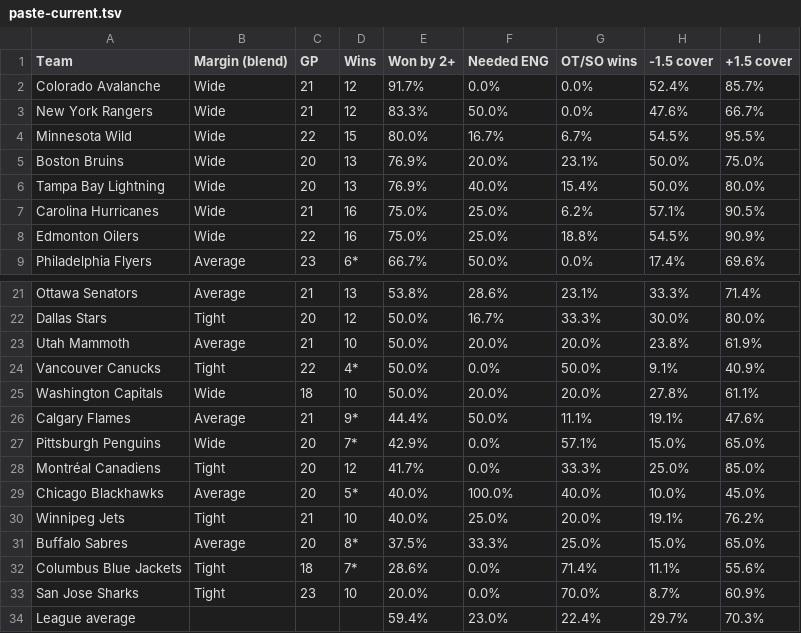
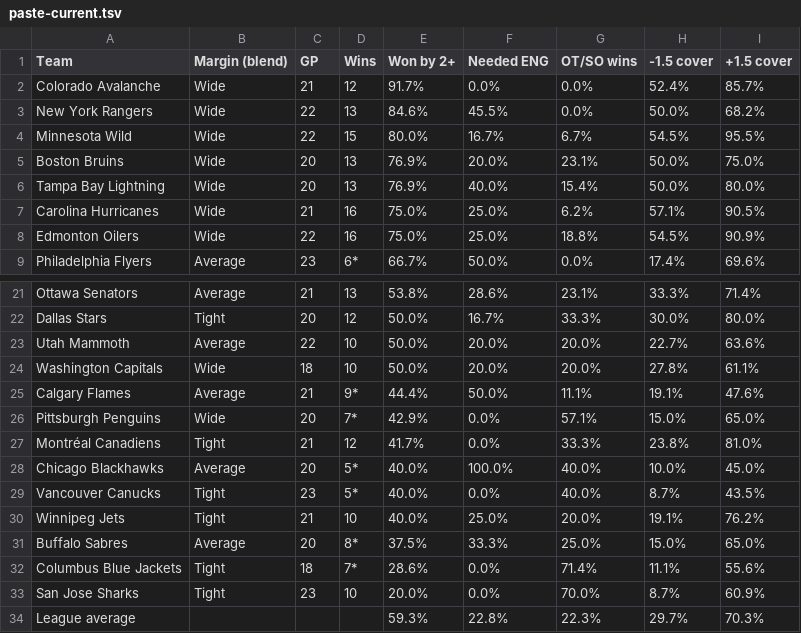
Before and after one commit to expertpicks3223/expertpicks-lab, a TSV file: site/nhl/puck-line/paste-current.tsv, drawn as a sheet; only a part is shown, gaps mark what is left out.

```diff
--- a/site/nhl/puck-line/paste-current.tsv
+++ b/site/nhl/puck-line/paste-current.tsv
@@ -2,3 +2,3 @@ Team	Margin (blend)	GP	Wins	Won by 2+	Needed ENG	OT/SO wins	-1.5 cover	+1.5 cove
 Colorado Avalanche	Wide	21	12	91.7%	0.0%	0.0%	52.4%	85.7%
-New York Rangers	Wide	21	12	83.3%	50.0%	0.0%	47.6%	66.7%
+New York Rangers	Wide	22	13	84.6%	45.5%	0.0%	50.0%	68.2%
 Minnesota Wild	Wide	22	15	80.0%	16.7%	6.7%	54.5%	95.5%
@@ -22,4 +22,3 @@ Ottawa Senators	Average	21	13	53.8%	28.6%	23.1%	33.3%	71.4%
 Dallas Stars	Tight	20	12	50.0%	16.7%	33.3%	30.0%	80.0%
-Utah Mammoth	Average	21	10	50.0%	20.0%	20.0%	23.8%	61.9%
-Vancouver Canucks	Tight	22	4*	50.0%	0.0%	50.0%	9.1%	40.9%
+Utah Mammoth	Average	22	10	50.0%	20.0%	20.0%	22.7%	63.6%
 Washington Capitals	Wide	18	10	50.0%	20.0%	20.0%	27.8%	61.1%
@@ -27,4 +26,5 @@ Calgary Flames	Average	21	9*	44.4%	50.0%	11.1%	19.1%	47.6%
 Pittsburgh Penguins	Wide	20	7*	42.9%	0.0%	57.1%	15.0%	65.0%
-Montréal Canadiens	Tight	20	12	41.7%	0.0%	33.3%	25.0%	85.0%
+Montréal Canadiens	Tight	21	12	41.7%	0.0%	33.3%	23.8%	81.0%
 Chicago Blackhawks	Average	20	5*	40.0%	100.0%	40.0%	10.0%	45.0%
+Vancouver Canucks	Tight	23	5*	40.0%	0.0%	40.0%	8.7%	43.5%
 Winnipeg Jets	Tight	21	10	40.0%	25.0%	20.0%	19.1%	76.2%
@@ -33,2 +33,2 @@ Columbus Blue Jackets	Tight	18	7*	28.6%	0.0%	71.4%	11.1%	55.6%
 San Jose Sharks	Tight	23	10	20.0%	0.0%	70.0%	8.7%	60.9%
-League average				59.4%	23.0%	22.4%	29.7%	70.3%
+League average				59.3%	22.8%	22.3%	29.7%	70.3%
```
Also changed, not shown: data/nhl/puck_line_games_20262027.csv, site/nhl/puck-line/data.csv, 2 other files.
